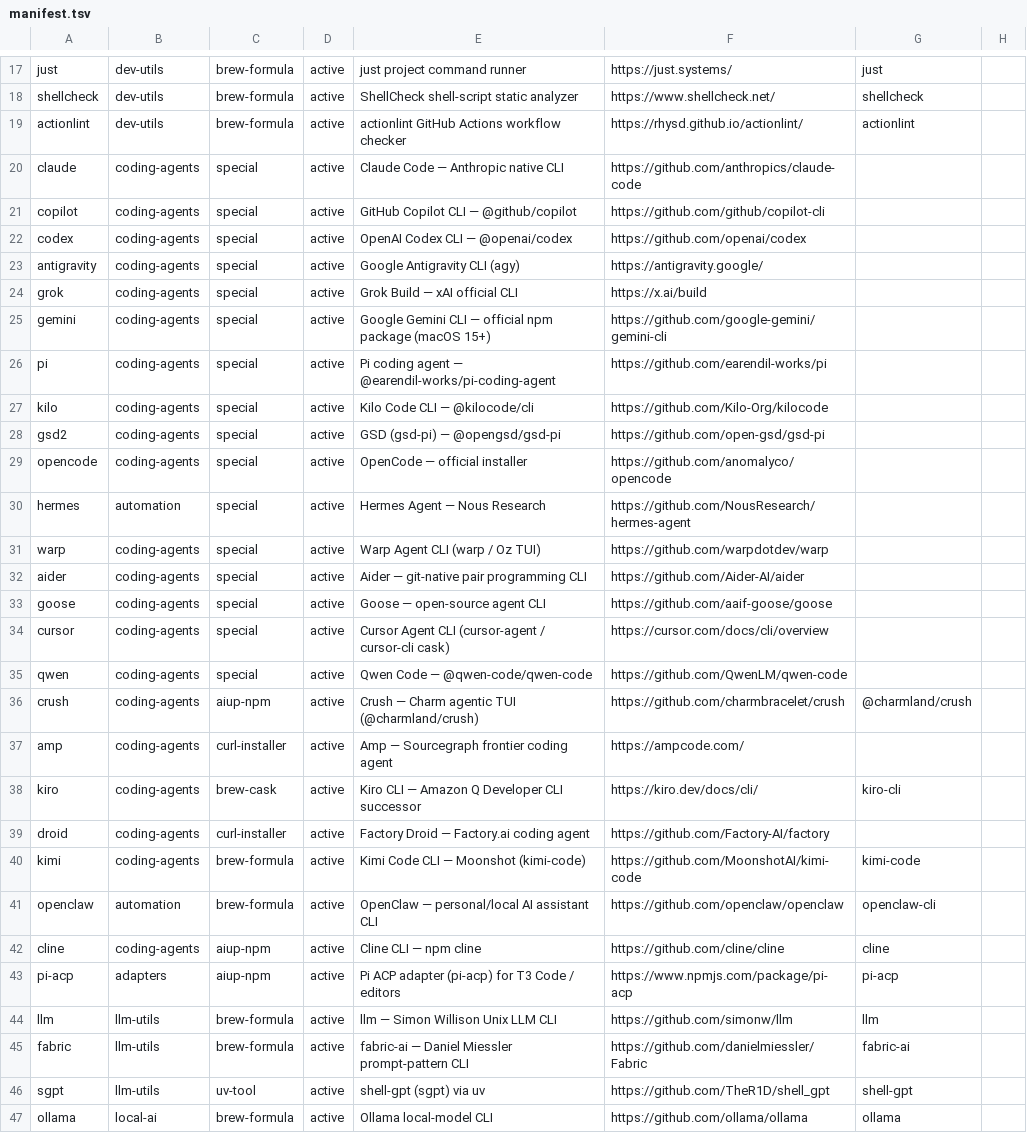
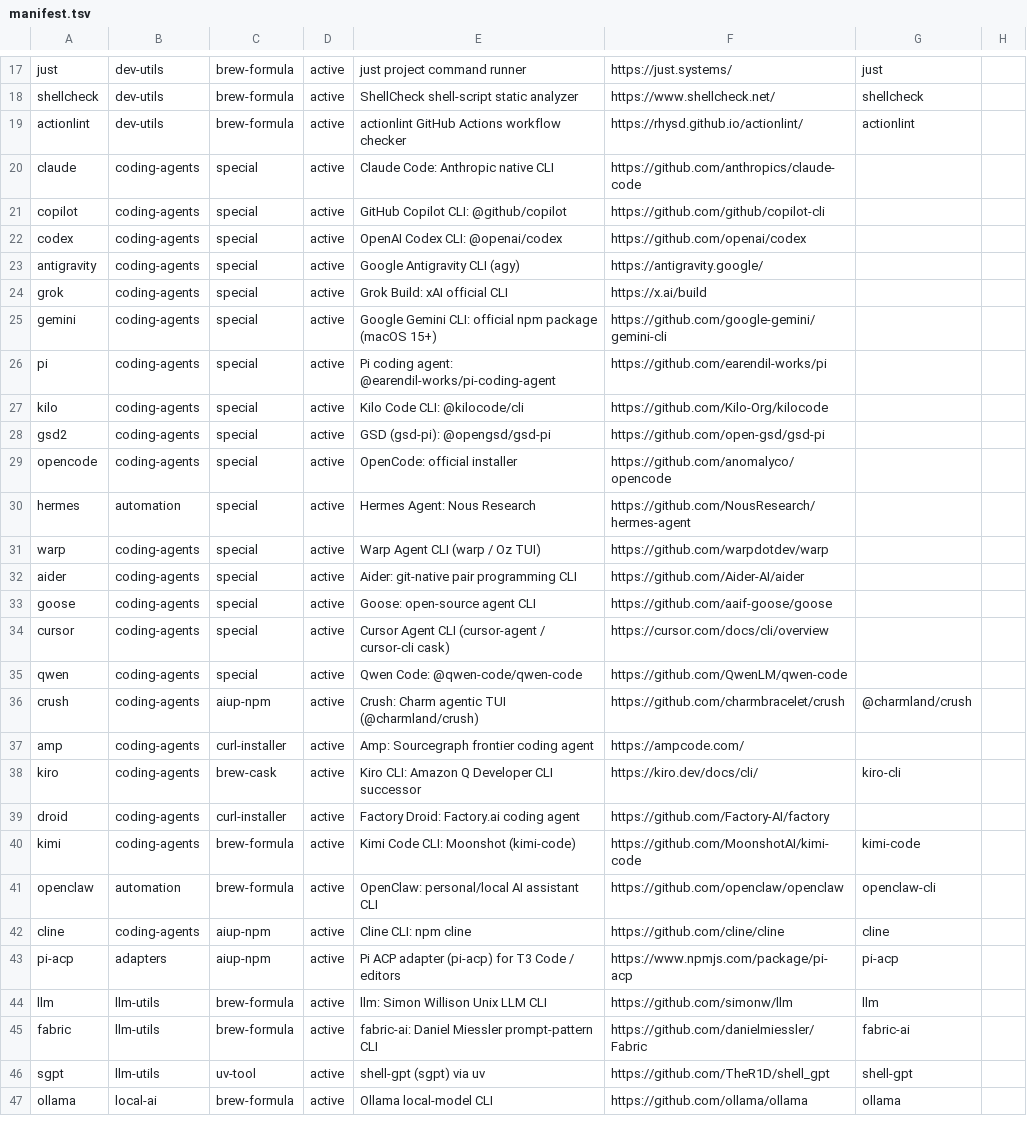
Before and after one commit to travisjneuman/aiup, a TSV file: macos/catalog/manifest.tsv, drawn as a sheet; only a part is shown, gaps mark what is left out; the diff covers the shown part only.

Commit message:
Parallel Homebrew downloads, post-run cache cleanup, safer installers and removals, plain public copy
- Prefetch outdated formulae and casks in one brew fetch; reuse one cask info read for the open-app gate; skip the tap lookup for installed packages
- Clear Homebrew, npm and uv caches after an update run (AIUP_CLEANUP_CACHES=0 keeps them)
- Download vendor install scripts over HTTPS only to a private file before running them
- aiup remove names user data, moves it to Trash, and exits 1 on cancel or failure
- Validate bundle ids and app names before building cleanup paths
- Remove em dashes and slogans from public text; regenerate catalog docs

```diff
--- a/macos/catalog/manifest.tsv
+++ b/macos/catalog/manifest.tsv
@@ -19,28 +19,28 @@ shellcheck	dev-utils	brew-formula	active	ShellCheck shell-script static analyzer
 actionlint	dev-utils	brew-formula	active	actionlint GitHub Actions workflow checker	https://rhysd.github.io/actionlint/	actionlint
-claude	coding-agents	special	active	Claude Code — Anthropic native CLI	https://github.com/anthropics/claude-code
-copilot	coding-agents	special	active	GitHub Copilot CLI — @github/copilot	https://github.com/github/copilot-cli
-codex	coding-agents	special	active	OpenAI Codex CLI — @openai/codex	https://github.com/openai/codex
+claude	coding-agents	special	active	Claude Code: Anthropic native CLI	https://github.com/anthropics/claude-code
+copilot	coding-agents	special	active	GitHub Copilot CLI: @github/copilot	https://github.com/github/copilot-cli
+codex	coding-agents	special	active	OpenAI Codex CLI: @openai/codex	https://github.com/openai/codex
 antigravity	coding-agents	special	active	Google Antigravity CLI (agy)	https://antigravity.google/
-grok	coding-agents	special	active	Grok Build — xAI official CLI	https://x.ai/build
-gemini	coding-agents	special	active	Google Gemini CLI — official npm package (macOS 15+)	https://github.com/google-gemini/gemini-cli
-pi	coding-agents	special	active	Pi coding agent — @earendil-works/pi-coding-agent	https://github.com/earendil-works/pi
-kilo	coding-agents	special	active	Kilo Code CLI — @kilocode/cli	https://github.com/Kilo-Org/kilocode
-gsd2	coding-agents	special	active	GSD (gsd-pi) — @opengsd/gsd-pi	https://github.com/open-gsd/gsd-pi
-opencode	coding-agents	special	active	OpenCode — official installer	https://github.com/anomalyco/opencode
-hermes	automation	special	active	Hermes Agent — Nous Research	https://github.com/NousResearch/hermes-agent
+grok	coding-agents	special	active	Grok Build: xAI official CLI	https://x.ai/build
+gemini	coding-agents	special	active	Google Gemini CLI: official npm package (macOS 15+)	https://github.com/google-gemini/gemini-cli
+pi	coding-agents	special	active	Pi coding agent: @earendil-works/pi-coding-agent	https://github.com/earendil-works/pi
+kilo	coding-agents	special	active	Kilo Code CLI: @kilocode/cli	https://github.com/Kilo-Org/kilocode
+gsd2	coding-agents	special	active	GSD (gsd-pi): @opengsd/gsd-pi	https://github.com/open-gsd/gsd-pi
+opencode	coding-agents	special	active	OpenCode: official installer	https://github.com/anomalyco/opencode
+hermes	automation	special	active	Hermes Agent: Nous Research	https://github.com/NousResearch/hermes-agent
 warp	coding-agents	special	active	Warp Agent CLI (warp / Oz TUI)	https://github.com/warpdotdev/warp
-aider	coding-agents	special	active	Aider — git-native pair programming CLI	https://github.com/Aider-AI/aider
-goose	coding-agents	special	active	Goose — open-source agent CLI	https://github.com/aaif-goose/goose
+aider	coding-agents	special	active	Aider: git-native pair programming CLI	https://github.com/Aider-AI/aider
+goose	coding-agents	special	active	Goose: open-source agent CLI	https://github.com/aaif-goose/goose
 cursor	coding-agents	special	active	Cursor Agent CLI (cursor-agent / cursor-cli cask)	https://cursor.com/docs/cli/overview
-qwen	coding-agents	special	active	Qwen Code — @qwen-code/qwen-code	https://github.com/QwenLM/qwen-code
-crush	coding-agents	aiup-npm	active	Crush — Charm agentic TUI (@charmland/crush)	https://github.com/charmbracelet/crush	@charmland/crush
-amp	coding-agents	curl-installer	active	Amp — Sourcegraph frontier coding agent	https://ampcode.com/
-kiro	coding-agents	brew-cask	active	Kiro CLI — Amazon Q Developer CLI successor	https://kiro.dev/docs/cli/	kiro-cli
-droid	coding-agents	curl-installer	active	Factory Droid — Factory.ai coding agent	https://github.com/Factory-AI/factory
-kimi	coding-agents	brew-formula	active	Kimi Code CLI — Moonshot (kimi-code)	https://github.com/MoonshotAI/kimi-code	kimi-code
-openclaw	automation	brew-formula	active	OpenClaw — personal/local AI assistant CLI	https://github.com/openclaw/openclaw	openclaw-cli
-cline	coding-agents	aiup-npm	active	Cline CLI — npm cline	https://github.com/cline/cline	cline
+qwen	coding-agents	special	active	Qwen Code: @qwen-code/qwen-code	https://github.com/QwenLM/qwen-code
+crush	coding-agents	aiup-npm	active	Crush: Charm agentic TUI (@charmland/crush)	https://github.com/charmbracelet/crush	@charmland/crush
+amp	coding-agents	curl-installer	active	Amp: Sourcegraph frontier coding agent	https://ampcode.com/
+kiro	coding-agents	brew-cask	active	Kiro CLI: Amazon Q Developer CLI successor	https://kiro.dev/docs/cli/	kiro-cli
+droid	coding-agents	curl-installer	active	Factory Droid: Factory.ai coding agent	https://github.com/Factory-AI/factory
+kimi	coding-agents	brew-formula	active	Kimi Code CLI: Moonshot (kimi-code)	https://github.com/MoonshotAI/kimi-code	kimi-code
+openclaw	automation	brew-formula	active	OpenClaw: personal/local AI assistant CLI	https://github.com/openclaw/openclaw	openclaw-cli
+cline	coding-agents	aiup-npm	active	Cline CLI: npm cline	https://github.com/cline/cline	cline
 pi-acp	adapters	aiup-npm	active	Pi ACP adapter (pi-acp) for T3 Code / editors	https://www.npmjs.com/package/pi-acp	pi-acp
-llm	llm-utils	brew-formula	active	llm — Simon Willison Unix LLM CLI	https://github.com/simonw/llm	llm
-fabric	llm-utils	brew-formula	active	fabric-ai — Daniel Miessler prompt-pattern CLI	https://github.com/danielmiessler/Fabric	fabric-ai
+llm	llm-utils	brew-formula	active	llm: Simon Willison Unix LLM CLI	https://github.com/simonw/llm	llm
+fabric	llm-utils	brew-formula	active	fabric-ai: Daniel Miessler prompt-pattern CLI	https://github.com/danielmiessler/Fabric	fabric-ai
 sgpt	llm-utils	uv-tool	active	shell-gpt (sgpt) via uv	https://github.com/TheR1D/shell_gpt	shell-gpt
```
Also changed, not shown: 73 edited cells elsewhere in this file, 17 other files.
